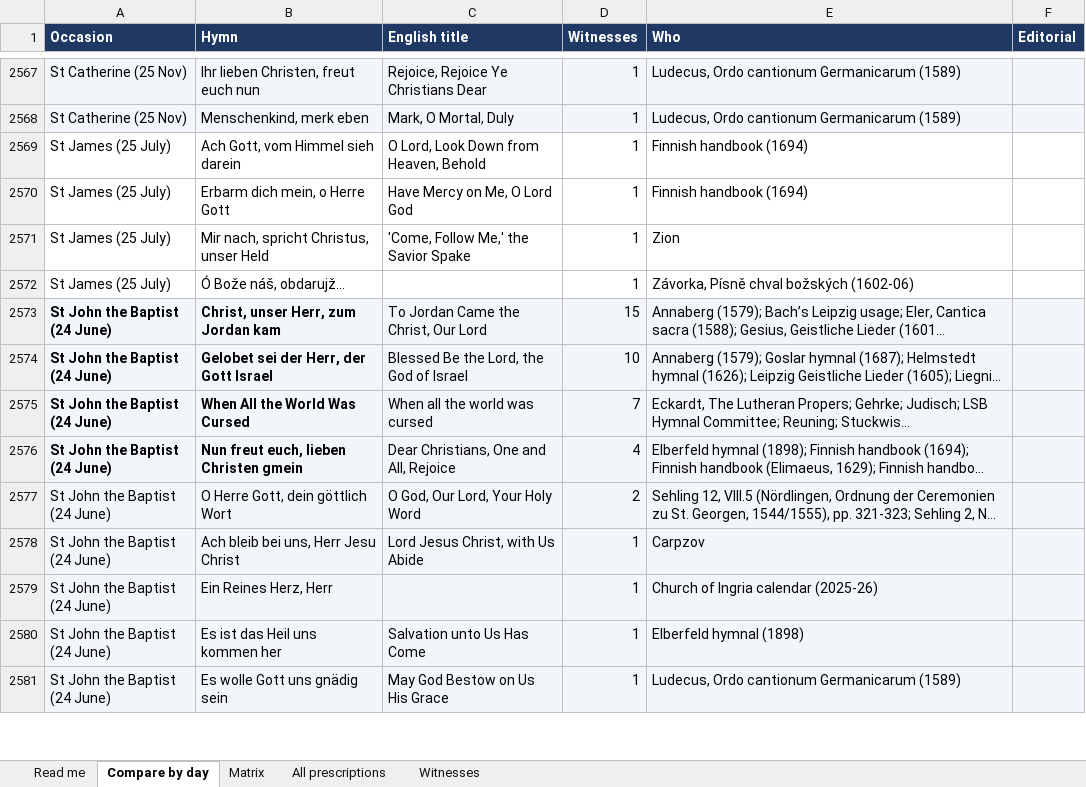
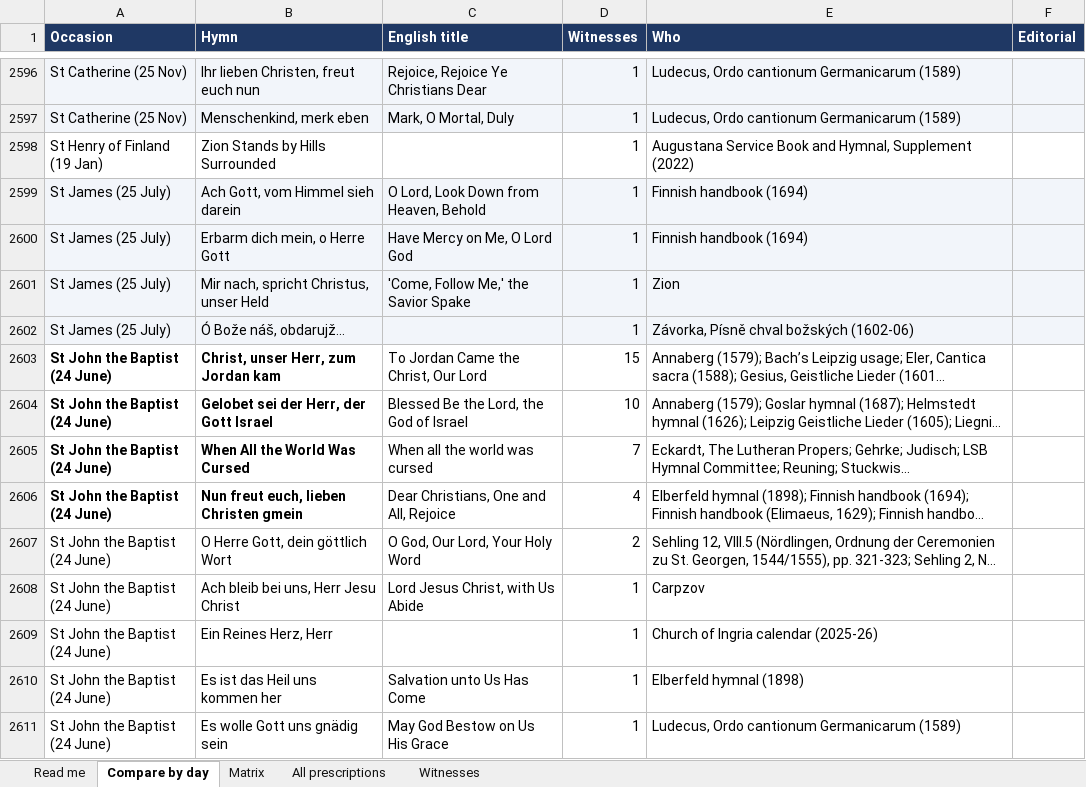
Before and after one commit to sethkasten/sehling-corpus, an Excel workbook: hymns.xlsx, sheet Compare by day, drawn as a sheet; only a part is shown, gaps mark what is left out; long unchanged cells end in …; values as stored, in another font and other column widths than the file's, no borders; addresses are those after the commit; the diff covers the shown part only; the diff names each change by its address in the sheet, - before the commit and + after, or states it on an @@ line.

```diff
--- a/hymns.xlsx (sheet Compare by day)
+++ b/hymns.xlsx (sheet Compare by day)
+row 2598: St Henry of Finland (19 Jan) | Zion Stands by Hills Surrounded |  | 1 | Augustana Service Book and Hymnal, Supplement (2022)
-A2599:F2602 fill: none
+A2599:F2602 fill: #F2F5FA
-A2603:F2611 fill: #F2F5FA
+A2603:F2611 fill: none
```
Also changed, not shown: 55 added rows, 23 removed rows, 42 edited cells and cell formats elsewhere in this sheet, sheet All prescriptions, sheet Matrix, sheet Witnesses, sheet Read me, 13 other files.
